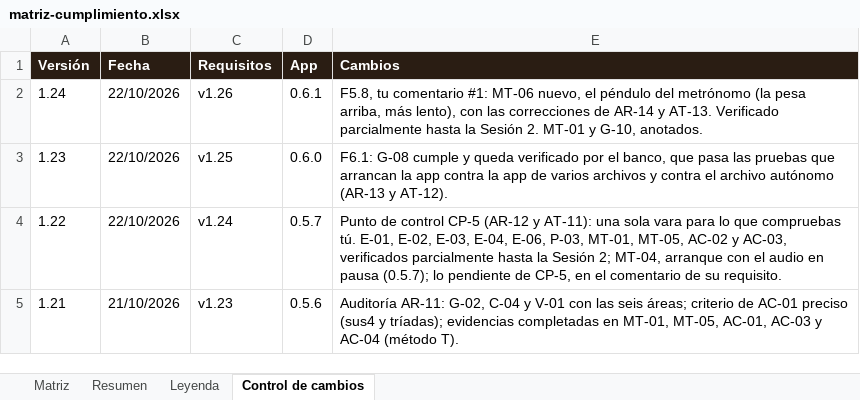
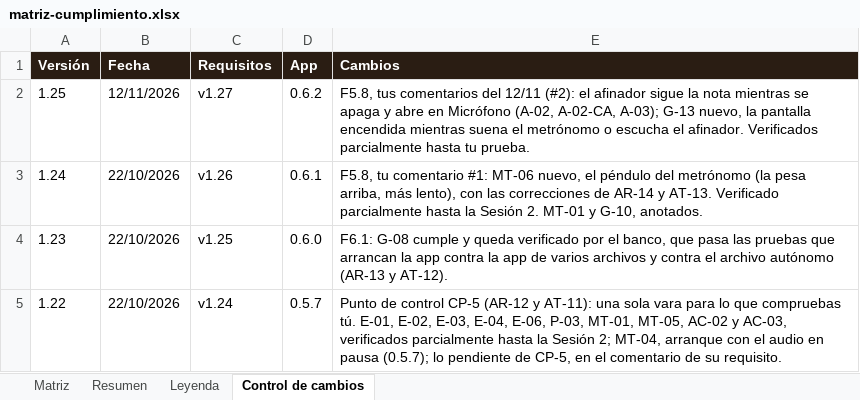
Before and after one commit to pdigue/guitarra, an Excel workbook: docs/matriz-cumplimiento.xlsx, sheet Control de cambios, drawn as a sheet; only a part is shown; the shorter side is filled out with more unchanged rows; values as stored, in another font and other column widths than the file's, no borders; the diff names each change by its address in the sheet, - before the commit and + after, or states it on an @@ line.

```diff
--- a/docs/matriz-cumplimiento.xlsx (sheet Control de cambios)
+++ b/docs/matriz-cumplimiento.xlsx (sheet Control de cambios)
+row 2: 1.25 | 12/11/2026 | v1.27 | 0.6.2 | F5.8, tus comentarios del 12/11 (#2): el afinador sigue la nota mientras se apaga y abre en Micrófono (A-02, A-02-CA, A-03); G-13 nuevo, la pantalla encendida mientras suena el metrónomo o escucha el afinador. Verificados parcialmente hasta tu prueba.
```
Also changed, not shown: sheet Resumen, sheet Matriz, 25 other files.
